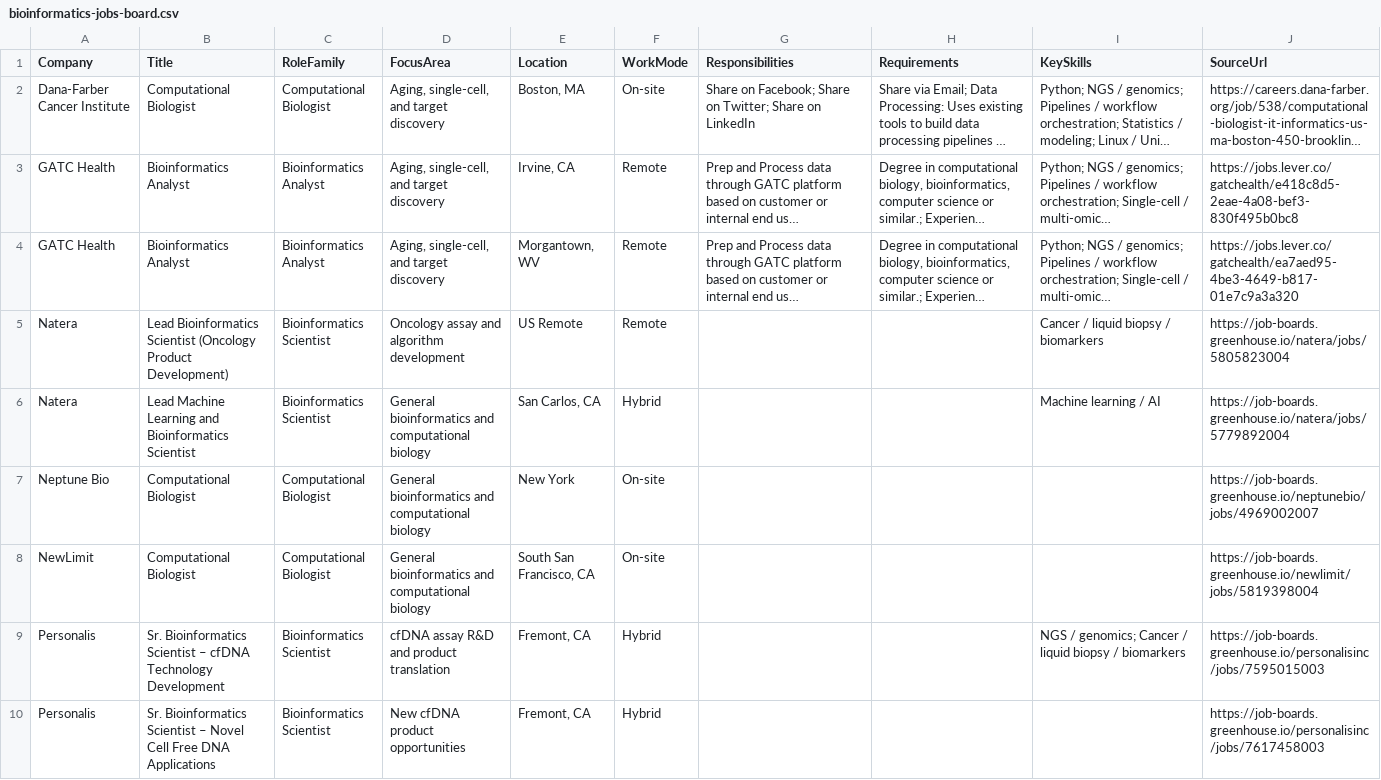
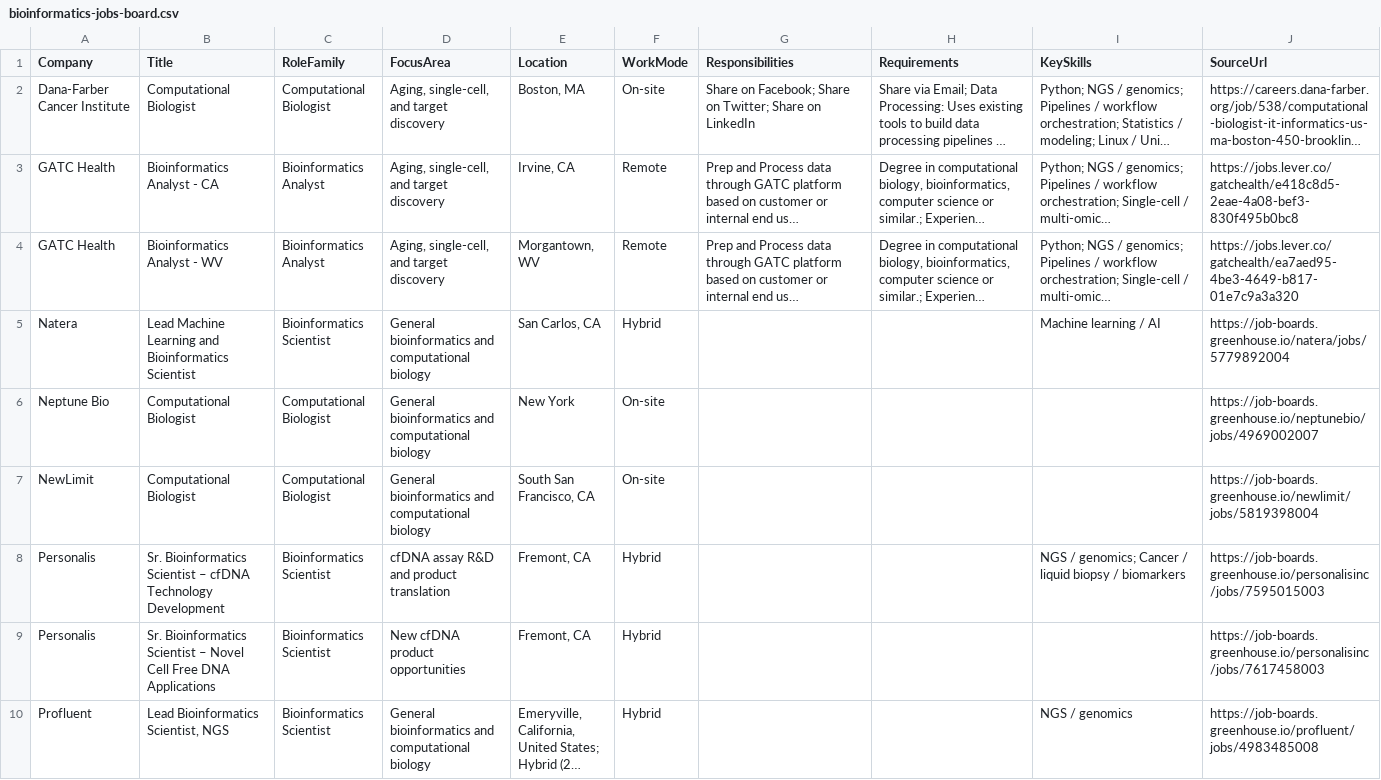
Before and after one commit to SpicyChicken6/bioinformatics_jobskill_index, a CSV file: output/bioinformatics-jobs-board.csv, drawn as a sheet; only a part is shown; the shorter side is filled out with more unchanged rows; long unchanged cells end in …; the diff names each change by its address in the sheet, - before the commit and + after, or states it on an @@ line.

```diff
--- a/output/bioinformatics-jobs-board.csv
+++ b/output/bioinformatics-jobs-board.csv
-B3 (Title): Bioinformatics Analyst
+B3 (Title): Bioinformatics Analyst - CA
-B4 (Title): Bioinformatics Analyst
+B4 (Title): Bioinformatics Analyst - WV
-row 5: Natera | Lead Bioinformatics Scientist (Oncology Product Development) | Bioinformatics Scientist | Oncology assay and algorithm development | US Remote | Remote |  |  | Cancer / liquid biopsy / biomarkers | https://job-boards.greenhouse.io/natera/jobs/5805823004
```
Also changed, not shown: output/bioinformatics-trend-history.csv, 3 other files.
